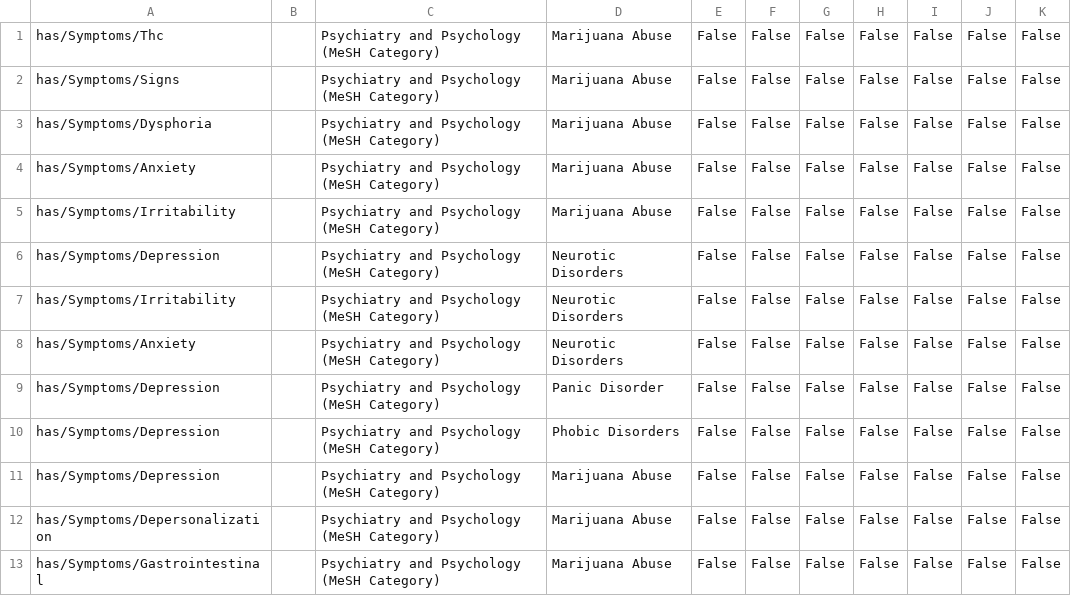
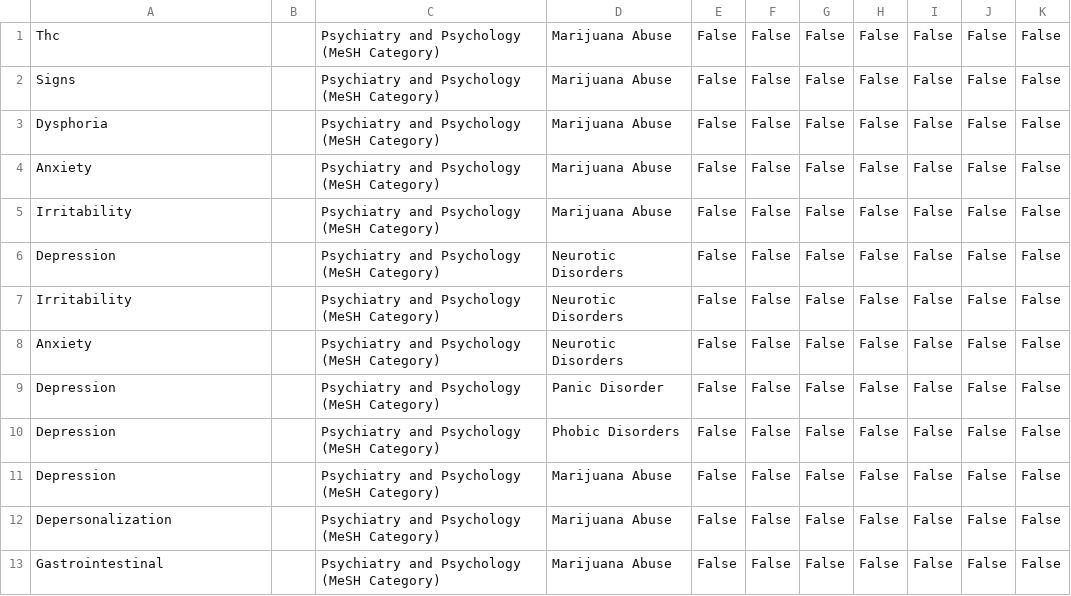
Before and after one commit to amcheyre-nw/DiseaseOntology, a CSV file: object_props_2.csv, drawn as a sheet.

```diff
--- a/object_props_2.csv
+++ b/object_props_2.csv
@@ -1,13 +1,13 @@
-has/Symptoms/Thc,,Psychiatry and Psychology (MeSH Category),Marijuana Abuse,False,False,False,False,False,False,False,
-has/Symptoms/Signs,,Psychiatry and Psychology (MeSH Category),Marijuana Abuse,False,False,False,False,False,False,False,
-has/Symptoms/Dysphoria,,Psychiatry and Psychology (MeSH Category),Marijuana Abuse,False,False,False,False,False,False,False,
-has/Symptoms/Anxiety,,Psychiatry and Psychology (MeSH Category),Marijuana Abuse,False,False,False,False,False,False,False,
-has/Symptoms/Irritability,,Psychiatry and Psychology (MeSH Category),Marijuana Abuse,False,False,False,False,False,False,False,
-has/Symptoms/Depression,,Psychiatry and Psychology (MeSH Category),Neurotic Disorders,False,False,False,False,False,False,False,
-has/Symptoms/Irritability,,Psychiatry and Psychology (MeSH Category),Neurotic Disorders,False,False,False,False,False,False,False,
-has/Symptoms/Anxiety,,Psychiatry and Psychology (MeSH Category),Neurotic Disorders,False,False,False,False,False,False,False,
-has/Symptoms/Depression,,Psychiatry and Psychology (MeSH Category),Panic Disorder,False,False,False,False,False,False,False,
-has/Symptoms/Depression,,Psychiatry and Psychology (MeSH Category),Phobic Disorders,False,False,False,False,False,False,False,
-has/Symptoms/Depression,,Psychiatry and Psychology (MeSH Category),Marijuana Abuse,False,False,False,False,False,False,False,
-has/Symptoms/Depersonalization,,Psychiatry and Psychology (MeSH Category),Marijuana Abuse,False,False,False,False,False,False,False,
-has/Symptoms/Gastrointestinal,,Psychiatry and Psychology (MeSH Category),Marijuana Abuse,False,False,False,False,False,False,False,
+Thc,,Psychiatry and Psychology (MeSH Category),Marijuana Abuse,False,False,False,False,False,False,False,
+Signs,,Psychiatry and Psychology (MeSH Category),Marijuana Abuse,False,False,False,False,False,False,False,
+Dysphoria,,Psychiatry and Psychology (MeSH Category),Marijuana Abuse,False,False,False,False,False,False,False,
+Anxiety,,Psychiatry and Psychology (MeSH Category),Marijuana Abuse,False,False,False,False,False,False,False,
+Irritability,,Psychiatry and Psychology (MeSH Category),Marijuana Abuse,False,False,False,False,False,False,False,
+Depression,,Psychiatry and Psychology (MeSH Category),Neurotic Disorders,False,False,False,False,False,False,False,
+Irritability,,Psychiatry and Psychology (MeSH Category),Neurotic Disorders,False,False,False,False,False,False,False,
+Anxiety,,Psychiatry and Psychology (MeSH Category),Neurotic Disorders,False,False,False,False,False,False,False,
+Depression,,Psychiatry and Psychology (MeSH Category),Panic Disorder,False,False,False,False,False,False,False,
+Depression,,Psychiatry and Psychology (MeSH Category),Phobic Disorders,False,False,False,False,False,False,False,
+Depression,,Psychiatry and Psychology (MeSH Category),Marijuana Abuse,False,False,False,False,False,False,False,
+Depersonalization,,Psychiatry and Psychology (MeSH Category),Marijuana Abuse,False,False,False,False,False,False,False,
+Gastrointestinal,,Psychiatry and Psychology (MeSH Category),Marijuana Abuse,False,False,False,False,False,False,False,
```
Also changed, not shown: 5 other files.
